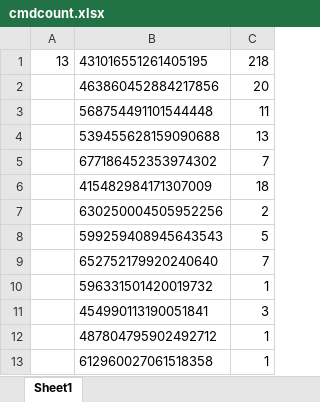
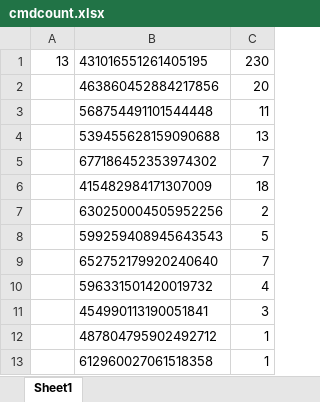
Before and after one commit to Yuuzi261/GoldOrange-bot, an Excel workbook: cmdcount.xlsx, sheet Sheet1, drawn as a sheet; values as stored, in another font and other column widths than the file's, no borders; the diff names each change by its address in the sheet, - before the commit and + after, or states it on an @@ line.

```diff
--- a/cmdcount.xlsx (sheet Sheet1)
+++ b/cmdcount.xlsx (sheet Sheet1)
-C1: 218
+C1: 230
-C10: 1
+C10: 4
```
Also changed, not shown: item.xlsx, 3 other files.
